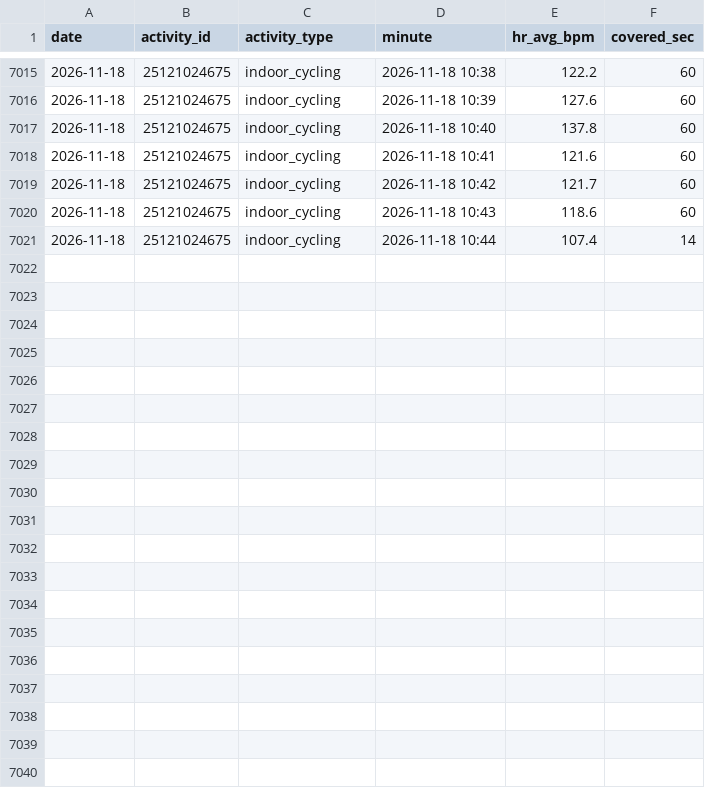
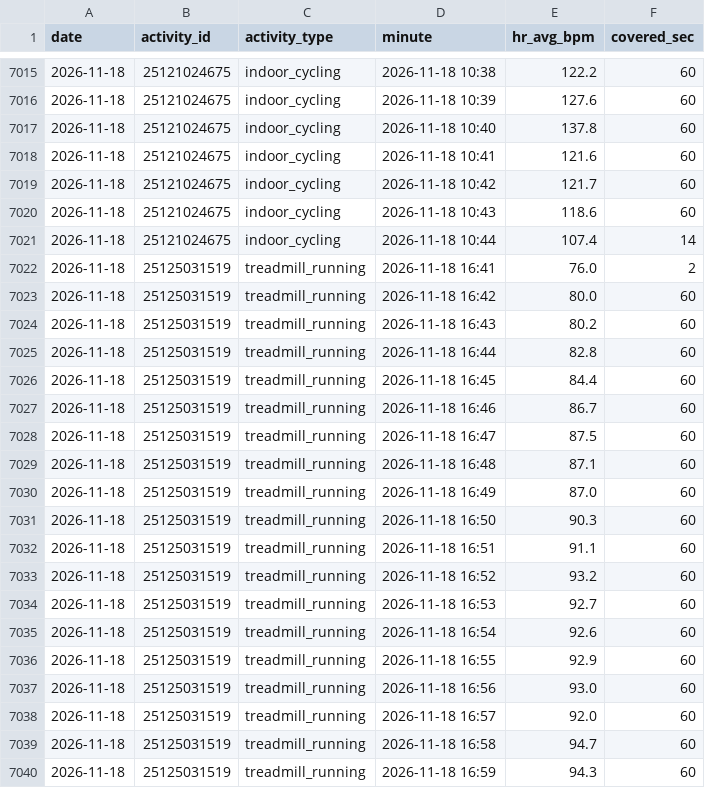
Before and after one commit to jaschro/traintracks, a CSV file: cardio-minutes.csv, drawn as a sheet; only a part is shown, gaps mark what is left out; the diff covers the shown part only.

```diff
--- a/cardio-minutes.csv
+++ b/cardio-minutes.csv
@@ -7021 +7021,20 @@ date,activity_id,activity_type,minute,hr_avg_bpm,covered_sec
 2026-11-18,25121024675,indoor_cycling,2026-11-18 10:44,107.4,14
+2026-11-18,25125031519,treadmill_running,2026-11-18 16:41,76.0,2
+2026-11-18,25125031519,treadmill_running,2026-11-18 16:42,80.0,60
+2026-11-18,25125031519,treadmill_running,2026-11-18 16:43,80.2,60
+2026-11-18,25125031519,treadmill_running,2026-11-18 16:44,82.8,60
+2026-11-18,25125031519,treadmill_running,2026-11-18 16:45,84.4,60
+2026-11-18,25125031519,treadmill_running,2026-11-18 16:46,86.7,60
+2026-11-18,25125031519,treadmill_running,2026-11-18 16:47,87.5,60
+2026-11-18,25125031519,treadmill_running,2026-11-18 16:48,87.1,60
+2026-11-18,25125031519,treadmill_running,2026-11-18 16:49,87.0,60
+2026-11-18,25125031519,treadmill_running,2026-11-18 16:50,90.3,60
+2026-11-18,25125031519,treadmill_running,2026-11-18 16:51,91.1,60
+2026-11-18,25125031519,treadmill_running,2026-11-18 16:52,93.2,60
+2026-11-18,25125031519,treadmill_running,2026-11-18 16:53,92.7,60
+2026-11-18,25125031519,treadmill_running,2026-11-18 16:54,92.6,60
+2026-11-18,25125031519,treadmill_running,2026-11-18 16:55,92.9,60
+2026-11-18,25125031519,treadmill_running,2026-11-18 16:56,93.0,60
+2026-11-18,25125031519,treadmill_running,2026-11-18 16:57,92.0,60
+2026-11-18,25125031519,treadmill_running,2026-11-18 16:58,94.7,60
+2026-11-18,25125031519,treadmill_running,2026-11-18 16:59,94.3,60
```
Also changed, not shown: 13 added rows elsewhere in this file, cardio-buckets.csv, 2 other files.
